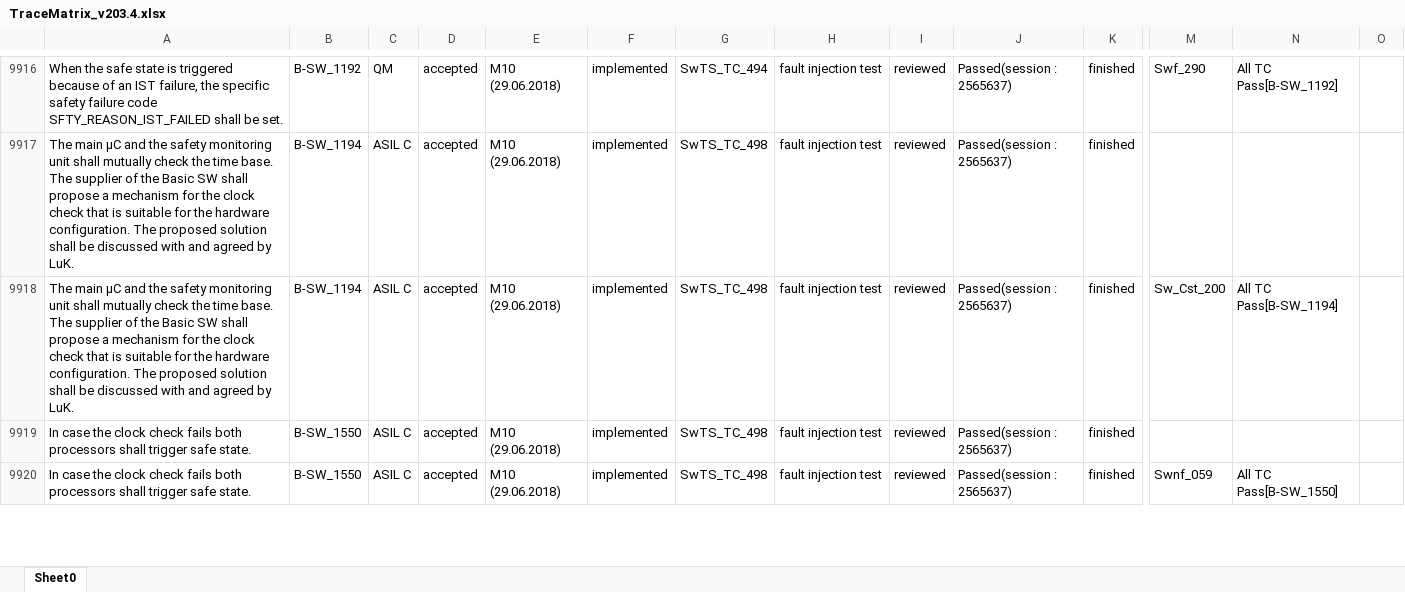
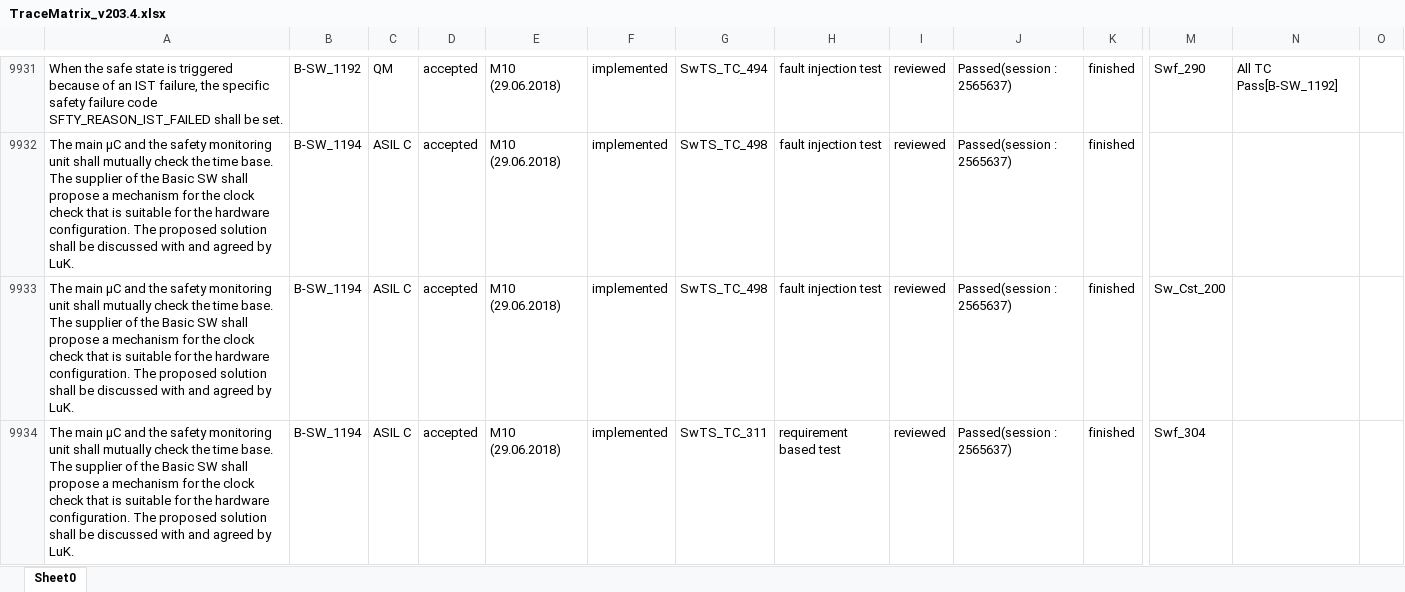
Before and after one commit to kim20s2/Reposit, an Excel workbook: trace_matrix_code_집에서짠거/TraceMatrix_v203.4.xlsx, sheet Sheet0, drawn as a sheet; only a part is shown, gaps mark what is left out; the shorter side is filled out with more unchanged rows; values as stored, in another font and other column widths than the file's, no borders; addresses are those after the commit; rows hold the shown columns only; ↵ is a line break in a cell; the diff covers the shown part only; the diff names each change by its address in the sheet, - before the commit and + after, or states it on an @@ line.

```diff
--- a/trace_matrix_code_집에서짠거/TraceMatrix_v203.4.xlsx (sheet Sheet0)
+++ b/trace_matrix_code_집에서짠거/TraceMatrix_v203.4.xlsx (sheet Sheet0)
-N9933: All TC Pass[B-SW_1194]
+N9933: (empty)
+row 9934: The main µC and the safety monitoring unit shall mutually check the time base. ↵ The supplier of the Basic SW shall propose a mechanism for the clock check that is suitable for the hardware configuration. The proposed solution shall be discussed with and agreed by LuK. | B-SW_1194 | ASIL C | accepted | M10 (29.06.2018) | implemented | SwTS_TC_311 | requirement based test | reviewed | Passed(session : 2565637) | finished | Swf_304
```
Also changed, not shown: 17 added rows and 4 edited cells elsewhere in this sheet, trace_matrix_code_집에서짠거/TraceMatrix_v104.7.xlsx, 5 other files.
